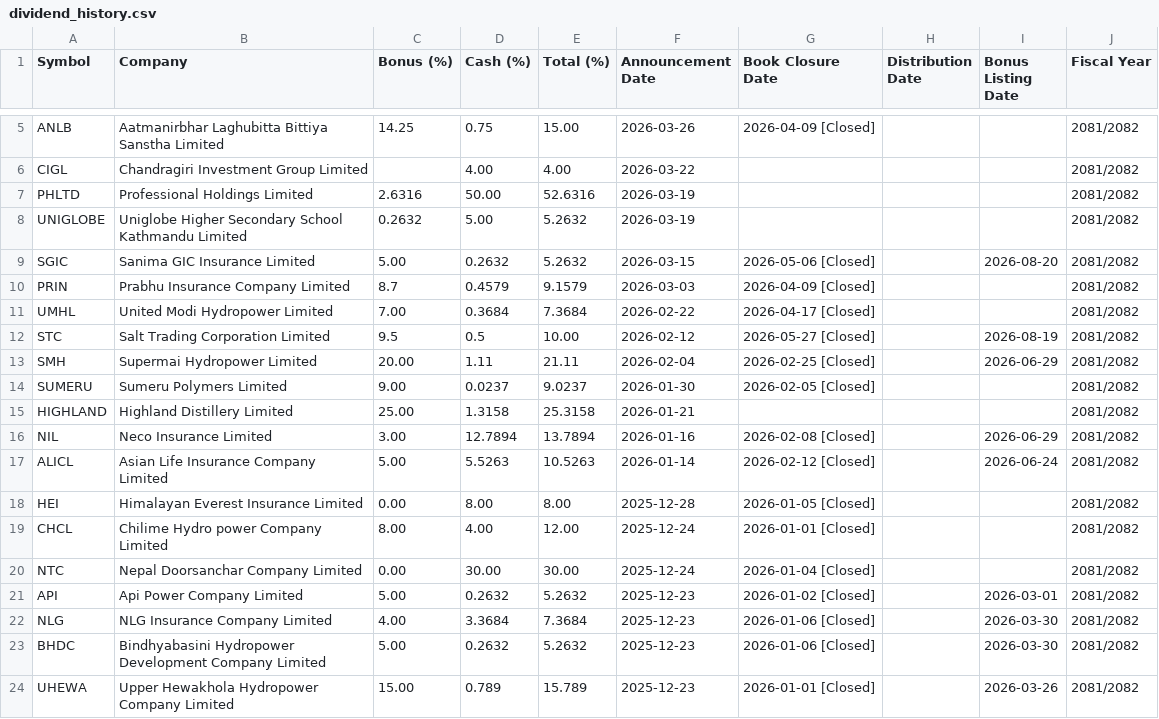
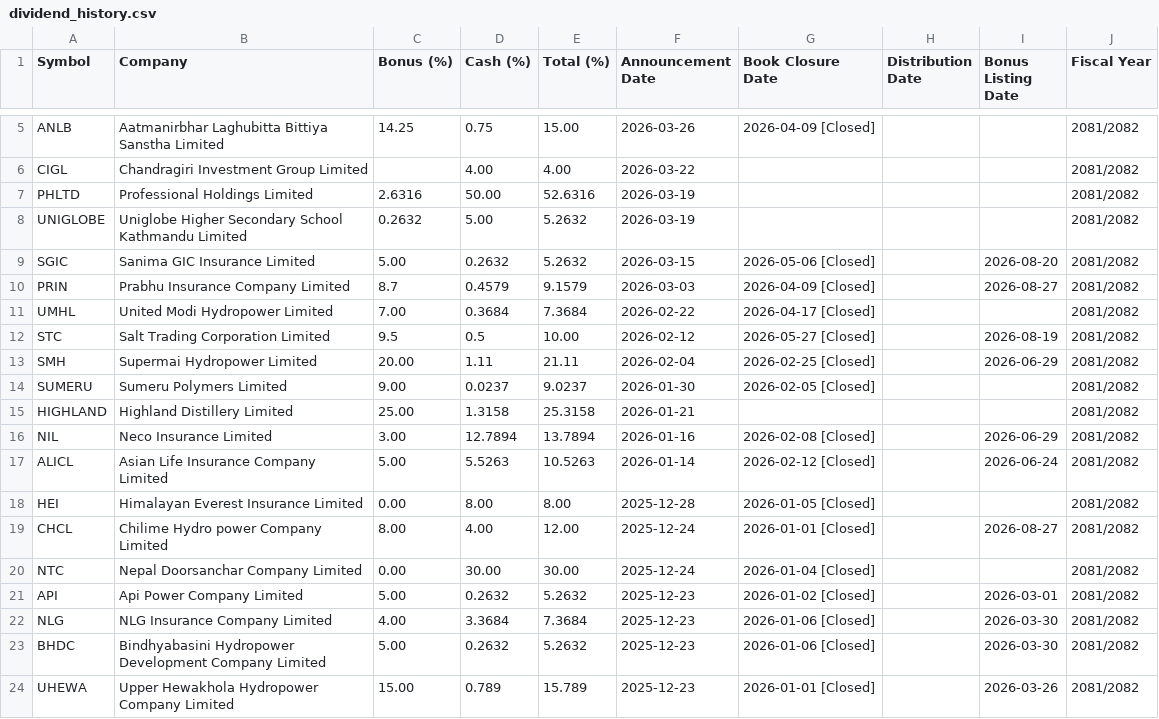
Before and after one commit to bikakhilesh/dividend-history, a CSV file: dividend_history.csv, drawn as a sheet; only a part is shown, gaps mark what is left out.

```diff
--- a/dividend_history.csv
+++ b/dividend_history.csv
@@ -9,3 +9,3 @@ UNIGLOBE,Uniglobe Higher Secondary School Kathmandu Limited,0.2632,5.00,5.2632,2
 SGIC,Sanima GIC Insurance Limited,5.00,0.2632,5.2632,2026-03-15,2026-05-06 [Closed],,2026-08-20,2081/2082
-PRIN,Prabhu Insurance Company Limited,8.7,0.4579,9.1579,2026-03-03,2026-04-09 [Closed],,,2081/2082
+PRIN,Prabhu Insurance Company Limited,8.7,0.4579,9.1579,2026-03-03,2026-04-09 [Closed],,2026-08-27,2081/2082
 UMHL,United Modi Hydropower Limited,7.00,0.3684,7.3684,2026-02-22,2026-04-17 [Closed],,,2081/2082
@@ -18,3 +18,3 @@ ALICL,Asian Life Insurance Company Limited,5.00,5.5263,10.5263,2026-01-14,2026-0
 HEI,Himalayan Everest Insurance Limited,0.00,8.00,8.00,2025-12-28,2026-01-05 [Closed],,,2081/2082
-CHCL,Chilime Hydro power Company Limited,8.00,4.00,12.00,2025-12-24,2026-01-01 [Closed],,,2081/2082
+CHCL,Chilime Hydro power Company Limited,8.00,4.00,12.00,2025-12-24,2026-01-01 [Closed],,2026-08-27,2081/2082
 NTC,Nepal Doorsanchar Company Limited,0.00,30.00,30.00,2025-12-24,2026-01-04 [Closed],,,2081/2082
```
